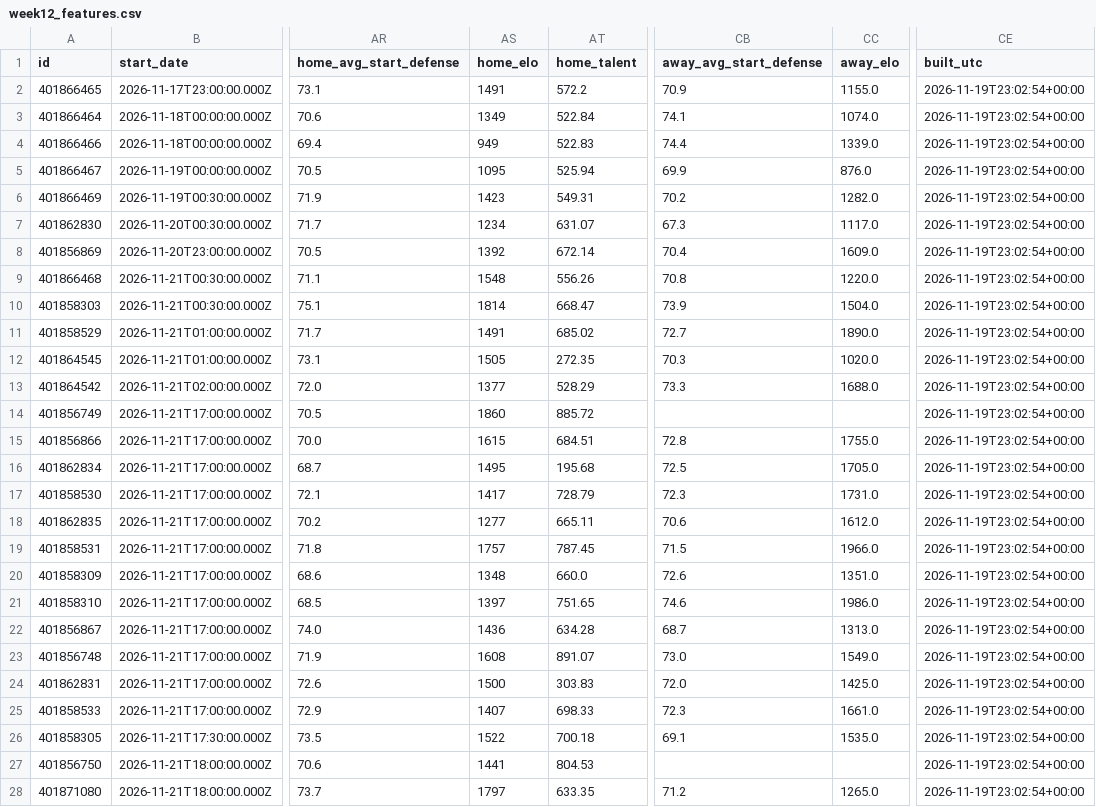
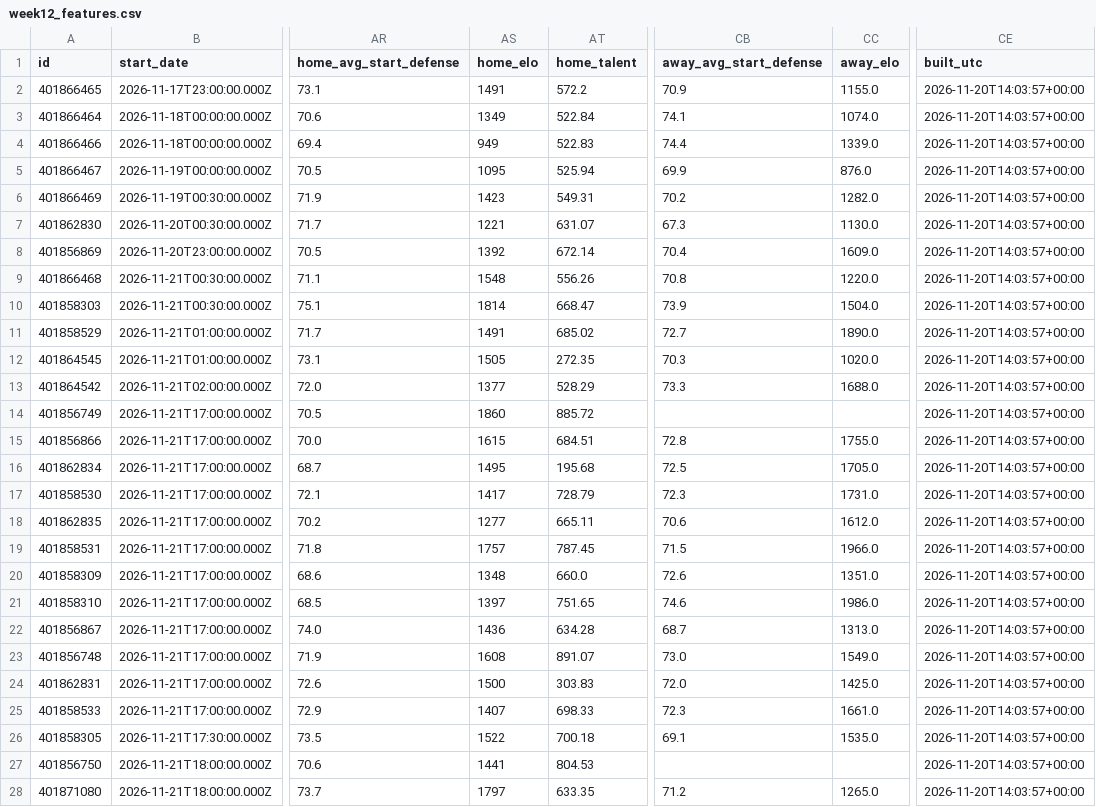
Before and after one commit to clerksrat/SAIF, a CSV file: state/gamma/week12_features.csv, drawn as a sheet; only a part is shown, gaps mark what is left out; the diff covers the shown part only; the diff names each change by its address in the sheet, - before the commit and + after, or states it on an @@ line.

```diff
--- a/state/gamma/week12_features.csv
+++ b/state/gamma/week12_features.csv
-CE2:CE28 (built_utc): 2026-11-19T23:02:54+00:00
+CE2:CE28 (built_utc): 2026-11-20T14:03:57+00:00
-AS7 (home_elo): 1234
+AS7 (home_elo): 1221
-CC7 (away_elo): 1117.0
+CC7 (away_elo): 1130.0
```
Also changed, not shown: 43 edited cells elsewhere in this file, state/closing_lines.csv, state/closing_quotes.csv, 4 other files.
